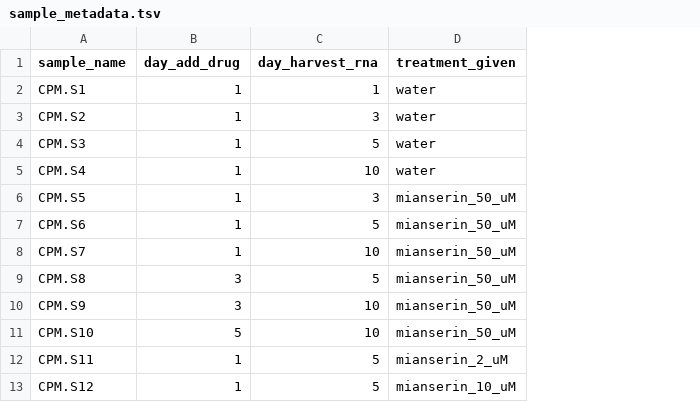
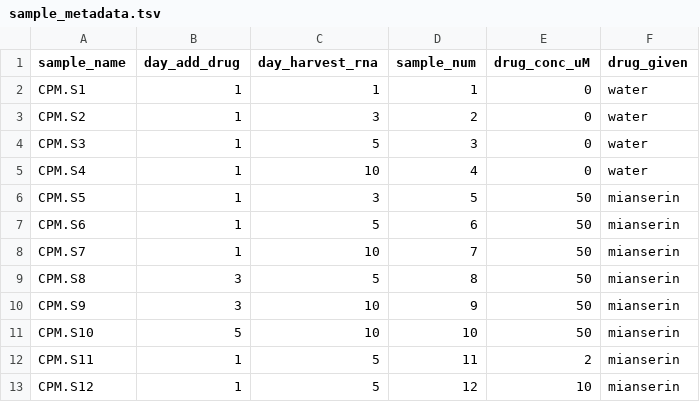
Before and after one commit to veleritas/ageing, a TSV file: data/worms_mianserin/sample_metadata.tsv, drawn as a sheet; removed rows and columns are numbered as before the commit, all else as after; the diff names each change by its address in the sheet, - before the commit and + after, or states it on an @@ line.

Commit message:
Add more information to mianserin worm metadata file
Split the treatment given column to two columns, drug given and drug
concentration.

```diff
--- a/data/worms_mianserin/sample_metadata.tsv
+++ b/data/worms_mianserin/sample_metadata.tsv
-column D (treatment_given), rows 2-13: water | water | water | water | mianserin_50_uM | mianserin_50_uM | mianserin_50_uM | mianserin_50_uM | mianserin_50_uM | mianserin_50_uM | mianserin_2_uM | mianserin_10_uM
+column D (sample_num), rows 2-13: 1 | 2 | 3 | 4 | 5 | 6 | 7 | 8 | 9 | 10 | 11 | 12
+column E (drug_conc_uM), rows 2-13: 0 | 0 | 0 | 0 | 50 | 50 | 50 | 50 | 50 | 50 | 2 | 10
+column F (drug_given), rows 2-13: water | water | water | water | mianserin | mianserin | mianserin | mianserin | mianserin | mianserin | mianserin | mianserin
```
